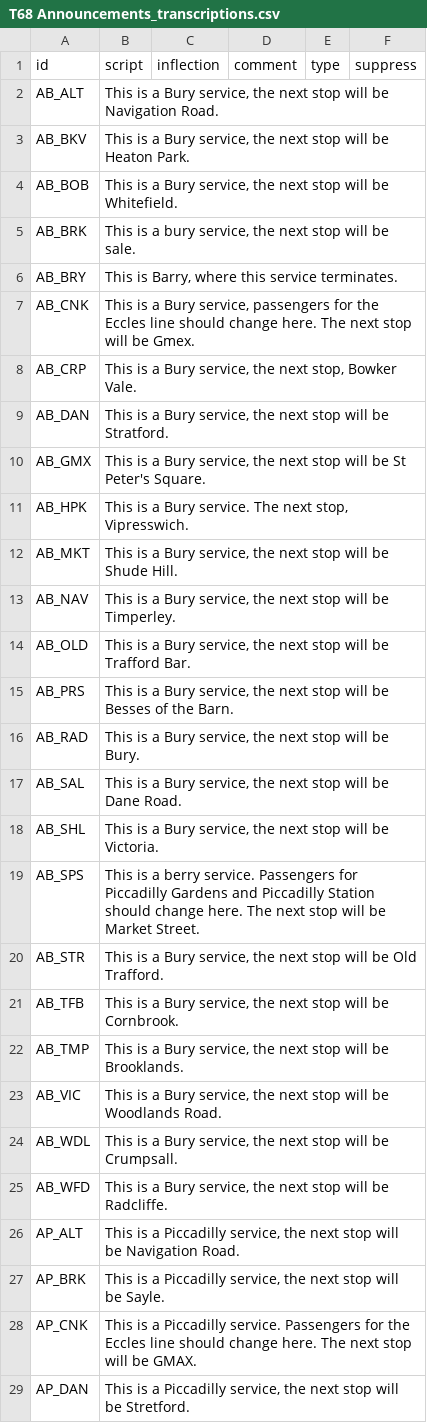
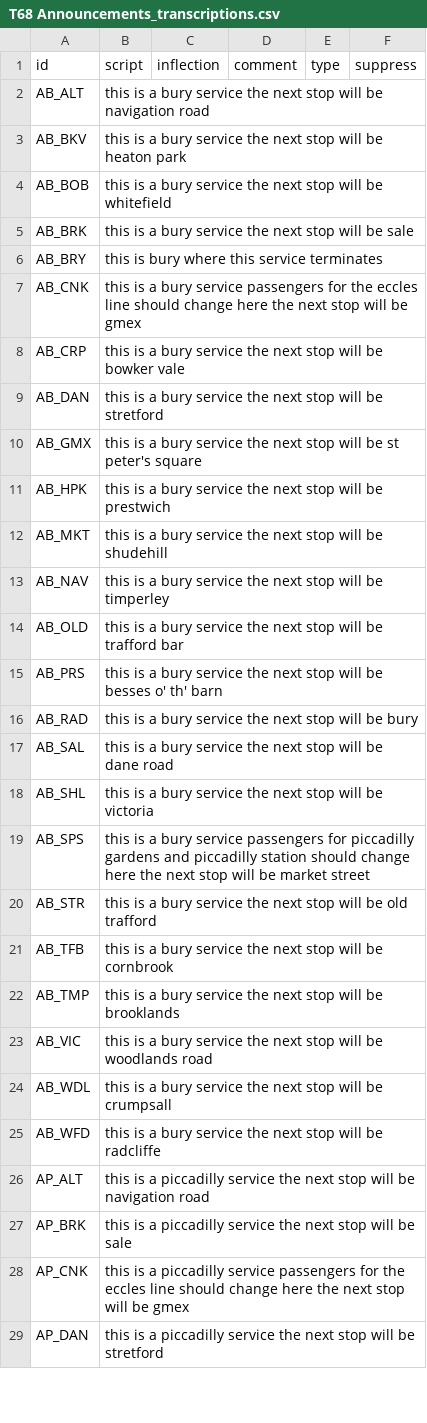
Before and after one commit to theashleygirl/manchester-metrolink, a CSV file: Transcripts/T68 Announcements_transcriptions.csv, drawn as a sheet; only a part is shown; the diff covers the shown part only.

Commit message:
chore: clean up transcripts (#2)
* chore: clean up transcripts (lowercase, no punctuation, name fixes)

* fix: keep punctuation inside place names (hyphens, apostrophes)

```diff
--- a/Transcripts/T68 Announcements_transcriptions.csv
+++ b/Transcripts/T68 Announcements_transcriptions.csv
@@ -1,29 +1,29 @@
 id,script,inflection,comment,type,suppress
-AB_ALT,"This is a Bury service, the next stop will be Navigation Road.",,,,
-AB_BKV,"This is a Bury service, the next stop will be Heaton Park.",,,,
-AB_BOB,"This is a Bury service, the next stop will be Whitefield.",,,,
-AB_BRK,"This is a bury service, the next stop will be sale.",,,,
-AB_BRY,"This is Barry, where this service terminates.",,,,
-AB_CNK,"This is a Bury service, passengers for the Eccles line should change here. The next stop will be Gmex.",,,,
-AB_CRP,"This is a Bury service, the next stop, Bowker Vale.",,,,
-AB_DAN,"This is a Bury service, the next stop will be Stratford.",,,,
-AB_GMX,"This is a Bury service, the next stop will be St Peter's Square.",,,,
-AB_HPK,"This is a Bury service. The next stop, Vipresswich.",,,,
-AB_MKT,"This is a Bury service, the next stop will be Shude Hill.",,,,
-AB_NAV,"This is a Bury service, the next stop will be Timperley.",,,,
-AB_OLD,"This is a Bury service, the next stop will be Trafford Bar.",,,,
-AB_PRS,"This is a Bury service, the next stop will be Besses of the Barn.",,,,
-AB_RAD,"This is a Bury service, the next stop will be Bury.",,,,
-AB_SAL,"This is a Bury service, the next stop will be Dane Road.",,,,
-AB_SHL,"This is a Bury service, the next stop will be Victoria.",,,,
-AB_SPS,This is a berry service. Passengers for Piccadilly Gardens and Piccadilly Station should change here. The next stop will be Market Street.,,,,
-AB_STR,"This is a Bury service, the next stop will be Old Trafford.",,,,
-AB_TFB,"This is a Bury service, the next stop will be Cornbrook.",,,,
-AB_TMP,"This is a Bury service, the next stop will be Brooklands.",,,,
-AB_VIC,"This is a Bury service, the next stop will be Woodlands Road.",,,,
-AB_WDL,"This is a Bury service, the next stop will be Crumpsall.",,,,
-AB_WFD,"This is a Bury service, the next stop will be Radcliffe.",,,,
-AP_ALT,"This is a Piccadilly service, the next stop will be Navigation Road.",,,,
-AP_BRK,"This is a Piccadilly service, the next stop will be Sayle.",,,,
-AP_CNK,This is a Piccadilly service. Passengers for the Eccles line should change here. The next stop will be GMAX.,,,,
-AP_DAN,"This is a Piccadilly service, the next stop will be Stretford.",,,,
+AB_ALT,this is a bury service the next stop will be navigation road,,,,
+AB_BKV,this is a bury service the next stop will be heaton park,,,,
+AB_BOB,this is a bury service the next stop will be whitefield,,,,
+AB_BRK,this is a bury service the next stop will be sale,,,,
+AB_BRY,this is bury where this service terminates,,,,
+AB_CNK,this is a bury service passengers for the eccles line should change here the next stop will be gmex,,,,
+AB_CRP,this is a bury service the next stop will be bowker vale,,,,
+AB_DAN,this is a bury service the next stop will be stretford,,,,
+AB_GMX,this is a bury service the next stop will be st peter's square,,,,
+AB_HPK,this is a bury service the next stop will be prestwich,,,,
+AB_MKT,this is a bury service the next stop will be shudehill,,,,
+AB_NAV,this is a bury service the next stop will be timperley,,,,
+AB_OLD,this is a bury service the next stop will be trafford bar,,,,
+AB_PRS,this is a bury service the next stop will be besses o' th' barn,,,,
+AB_RAD,this is a bury service the next stop will be bury,,,,
+AB_SAL,this is a bury service the next stop will be dane road,,,,
+AB_SHL,this is a bury service the next stop will be victoria,,,,
+AB_SPS,this is a bury service passengers for piccadilly gardens and piccadilly station should change here the next stop will be market street,,,,
+AB_STR,this is a bury service the next stop will be old trafford,,,,
+AB_TFB,this is a bury service the next stop will be cornbrook,,,,
+AB_TMP,this is a bury service the next stop will be brooklands,,,,
+AB_VIC,this is a bury service the next stop will be woodlands road,,,,
+AB_WDL,this is a bury service the next stop will be crumpsall,,,,
+AB_WFD,this is a bury service the next stop will be radcliffe,,,,
+AP_ALT,this is a piccadilly service the next stop will be navigation road,,,,
+AP_BRK,this is a piccadilly service the next stop will be sale,,,,
+AP_CNK,this is a piccadilly service passengers for the eccles line should change here the next stop will be gmex,,,,
+AP_DAN,this is a piccadilly service the next stop will be stretford,,,,
```
Also changed, not shown: 110 edited cells elsewhere in this file, Transcripts/M5000 Announcements_transcriptions.csv, Transcripts/Station Announcements_transcriptions.csv.
